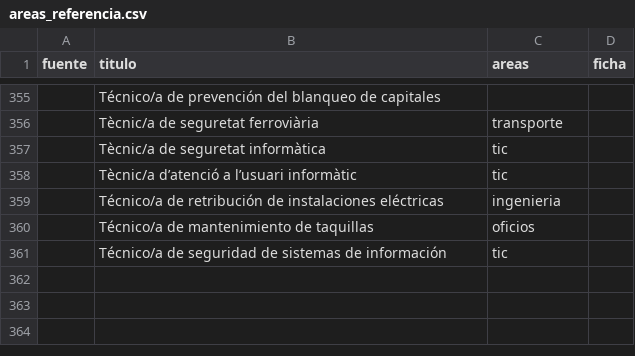
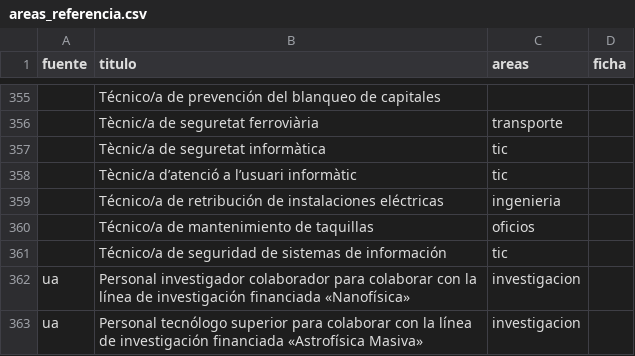
Before and after one commit to alertapublica/empleo-publico-abierto, a CSV file: empleo/areas_referencia.csv, drawn as a sheet; only a part is shown, gaps mark what is left out; the diff names each change by its address in the sheet, - before the commit and + after, or states it on an @@ line.

Commit message:
Áreas: «financiada» no es economía; las plazas de la UA con «línea de investigación financiada», solo en «Investigación»
27 de las 63 plazas de los tablones de la UA salían también en la portada, como economía.

```diff
--- a/empleo/areas_referencia.csv
+++ b/empleo/areas_referencia.csv
+row 362: ua | Personal investigador colaborador para colaborar con la línea de investigación financiada «Nanofísica» | investigacion
+row 363: ua | Personal tecnólogo superior para colaborar con la línea de investigación financiada «Astrofísica Masiva» | investigacion
```
Also changed, not shown: 3 other files.
